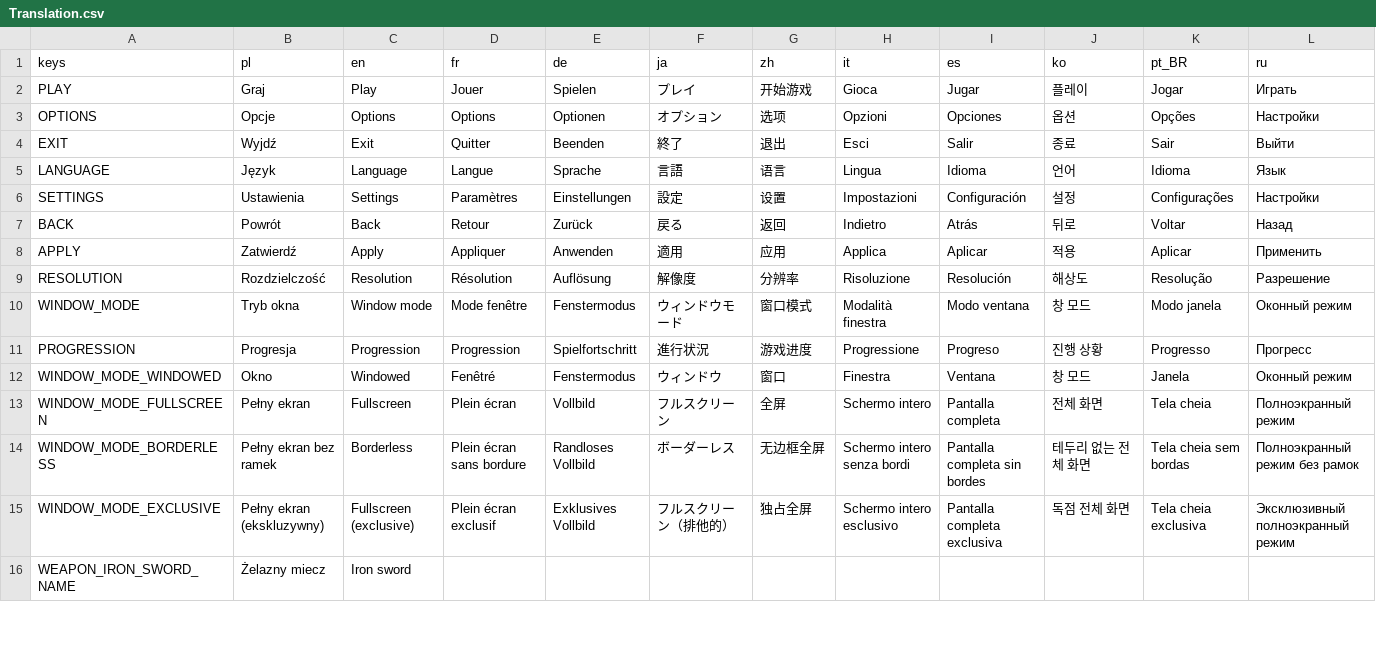
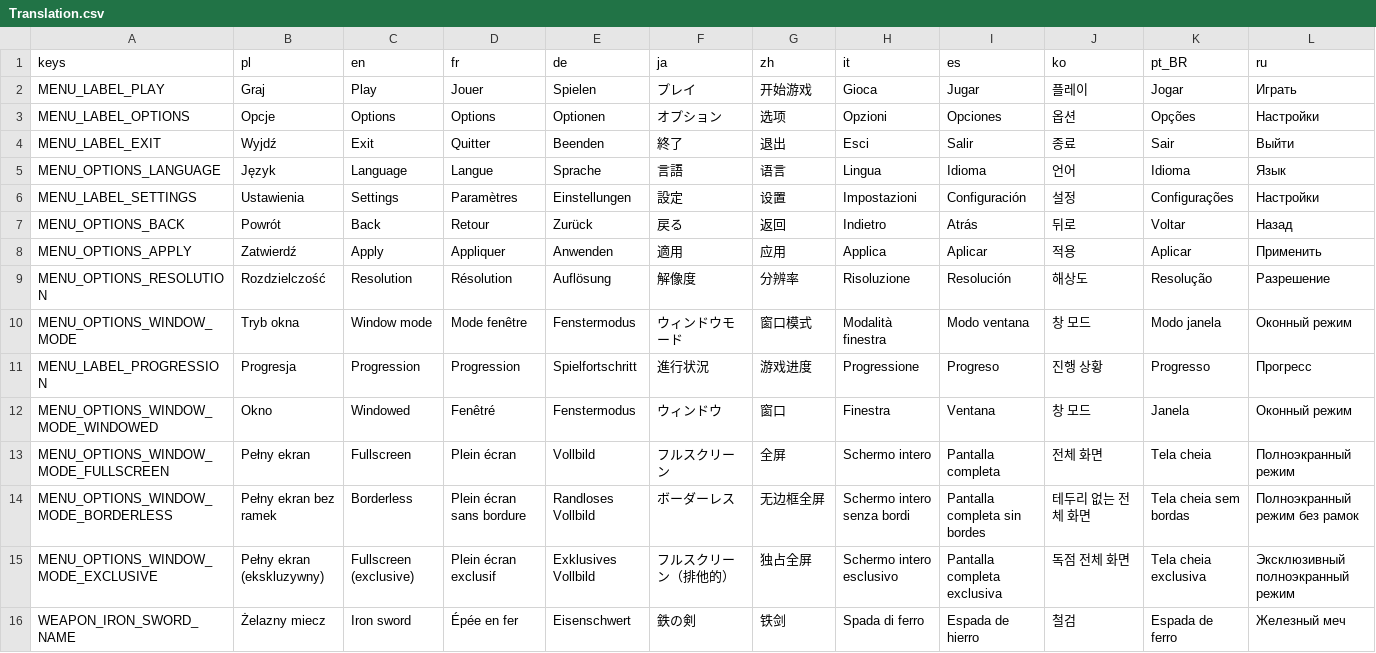
Before and after one commit to seppoday/Tempered, a CSV file: localization/Translation.csv, drawn as a sheet; only a part is shown; the diff covers the shown part only.

```diff
--- a/localization/Translation.csv
+++ b/localization/Translation.csv
@@ -1,16 +1,16 @@
 keys,pl,en,fr,de,ja,zh,it,es,ko,pt_BR,ru
-PLAY,Graj,Play,Jouer,Spielen,プレイ,开始游戏,Gioca,Jugar,플레이,Jogar,Играть
-OPTIONS,Opcje,Options,Options,Optionen,オプション,选项,Opzioni,Opciones,옵션,Opções,Настройки
-EXIT,Wyjdź,Exit,Quitter,Beenden,終了,退出,Esci,Salir,종료,Sair,Выйти
-LANGUAGE,Język,Language,Langue,Sprache,言語,语言,Lingua,Idioma,언어,Idioma,Язык
-SETTINGS,Ustawienia,Settings,Paramètres,Einstellungen,設定,设置,Impostazioni,Configuración,설정,Configurações,Настройки
-BACK,Powrót,Back,Retour,Zurück,戻る,返回,Indietro,Atrás,뒤로,Voltar,Назад
-APPLY,Zatwierdź,Apply,Appliquer,Anwenden,適用,应用,Applica,Aplicar,적용,Aplicar,Применить
-RESOLUTION,Rozdzielczość,Resolution,Résolution,Auflösung,解像度,分辨率,Risoluzione,Resolución,해상도,Resolução,Разрешение
-WINDOW_MODE,Tryb okna,Window mode,Mode fenêtre,Fenstermodus,ウィンドウモード,窗口模式,Modalità finestra,Modo ventana,창 모드,Modo janela,Оконный режим
-PROGRESSION,Progresja,Progression,Progression,Spielfortschritt,進行状況,游戏进度,Progressione,Progreso,진행 상황,Progresso,Прогресс
-WINDOW_MODE_WINDOWED,Okno,Windowed,Fenêtré,Fenstermodus,ウィンドウ,窗口,Finestra,Ventana,창 모드,Janela,Оконный режим
-WINDOW_MODE_FULLSCREEN,Pełny ekran,Fullscreen,Plein écran,Vollbild,フルスクリーン,全屏,Schermo intero,Pantalla completa,전체 화면,Tela cheia,Полноэкранный режим
-WINDOW_MODE_BORDERLESS,Pełny ekran bez ramek,Borderless,Plein écran sans bordure,Randloses Vollbild,ボーダーレス,无边框全屏,Schermo intero senza bordi,Pantalla completa sin bordes,테두리 없는 전체 화면,Tela cheia sem bordas,Полноэкранный режим без рамок
-WINDOW_MODE_EXCLUSIVE,Pełny ekran (ekskluzywny),Fullscreen (exclusive),Plein écran exclusif,Exklusives Vollbild,フルスクリーン（排他的）,独占全屏,Schermo intero esclusivo,Pantalla completa exclusiva,독점 전체 화면,Tela cheia exclusiva,Эксклюзивный полноэкранный режим
-WEAPON_IRON_SWORD_NAME,Żelazny miecz,Iron sword,,,,,,,,,
+MENU_LABEL_PLAY,Graj,Play,Jouer,Spielen,プレイ,开始游戏,Gioca,Jugar,플레이,Jogar,Играть
+MENU_LABEL_OPTIONS,Opcje,Options,Options,Optionen,オプション,选项,Opzioni,Opciones,옵션,Opções,Настройки
+MENU_LABEL_EXIT,Wyjdź,Exit,Quitter,Beenden,終了,退出,Esci,Salir,종료,Sair,Выйти
+MENU_OPTIONS_LANGUAGE,Język,Language,Langue,Sprache,言語,语言,Lingua,Idioma,언어,Idioma,Язык
+MENU_LABEL_SETTINGS,Ustawienia,Settings,Paramètres,Einstellungen,設定,设置,Impostazioni,Configuración,설정,Configurações,Настройки
+MENU_OPTIONS_BACK,Powrót,Back,Retour,Zurück,戻る,返回,Indietro,Atrás,뒤로,Voltar,Назад
+MENU_OPTIONS_APPLY,Zatwierdź,Apply,Appliquer,Anwenden,適用,应用,Applica,Aplicar,적용,Aplicar,Применить
+MENU_OPTIONS_RESOLUTION,Rozdzielczość,Resolution,Résolution,Auflösung,解像度,分辨率,Risoluzione,Resolución,해상도,Resolução,Разрешение
+MENU_OPTIONS_WINDOW_MODE,Tryb okna,Window mode,Mode fenêtre,Fenstermodus,ウィンドウモード,窗口模式,Modalità finestra,Modo ventana,창 모드,Modo janela,Оконный режим
+MENU_LABEL_PROGRESSION,Progresja,Progression,Progression,Spielfortschritt,進行状況,游戏进度,Progressione,Progreso,진행 상황,Progresso,Прогресс
+MENU_OPTIONS_WINDOW_MODE_WINDOWED,Okno,Windowed,Fenêtré,Fenstermodus,ウィンドウ,窗口,Finestra,Ventana,창 모드,Janela,Оконный режим
+MENU_OPTIONS_WINDOW_MODE_FULLSCREEN,Pełny ekran,Fullscreen,Plein écran,Vollbild,フルスクリーン,全屏,Schermo intero,Pantalla completa,전체 화면,Tela cheia,Полноэкранный режим
+MENU_OPTIONS_WINDOW_MODE_BORDERLESS,Pełny ekran bez ramek,Borderless,Plein écran sans bordure,Randloses Vollbild,ボーダーレス,无边框全屏,Schermo intero senza bordi,Pantalla completa sin bordes,테두리 없는 전체 화면,Tela cheia sem bordas,Полноэкранный режим без рамок
+MENU_OPTIONS_WINDOW_MODE_EXCLUSIVE,Pełny ekran (ekskluzywny),Fullscreen (exclusive),Plein écran exclusif,Exklusives Vollbild,フルスクリーン（排他的）,独占全屏,Schermo intero esclusivo,Pantalla completa exclusiva,독점 전체 화면,Tela cheia exclusiva,Эксклюзивный полноэкранный режим
+WEAPON_IRON_SWORD_NAME,Żelazny miecz,Iron sword,Épée en fer,Eisenschwert,鉄の剣,铁剑,Spada di ferro,Espada de hierro,철검,Espada de ferro,Железный меч
```
Also changed, not shown: 7 added rows, 3 removed rows and 66 edited cells elsewhere in this file, 22 other files.
